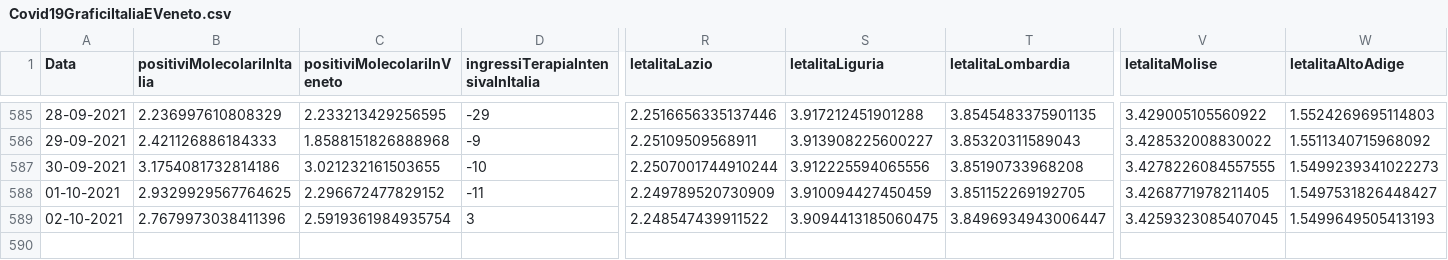
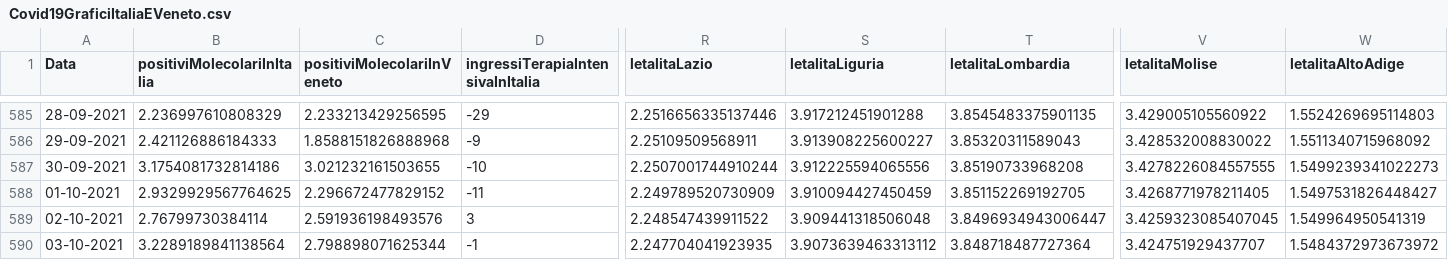
Before and after one commit to DigitalChriAri/Covid, a CSV file: Covid19GraficiItaliaEVeneto.csv, drawn as a sheet; only a part is shown, gaps mark what is left out; rows hold the shown columns only; the diff names each change by its address in the sheet, - before the commit and + after, or states it on an @@ line.

```diff
--- a/Covid19GraficiItaliaEVeneto.csv
+++ b/Covid19GraficiItaliaEVeneto.csv
-B589 (positiviMolecolariInItalia): 2.7679973038411396
+B589 (positiviMolecolariInItalia): 2.76799730384114
-C589 (positiviMolecolariInVeneto): 2.5919361984935754
+C589 (positiviMolecolariInVeneto): 2.591936198493576
-S589 (letalitaLiguria): 3.9094413185060475
+S589 (letalitaLiguria): 3.909441318506048
-W589 (letalitaAltoAdige): 1.5499649505413193
+W589 (letalitaAltoAdige): 1.549964950541319
+row 590: 03-10-2021 | 3.2289189841138564 | 2.798898071625344 | -1 | 2.247704041923935 | 3.9073639463313112 | 3.848718487727364 | 3.424751929437707 | 1.5484372973673972
```
Also changed, not shown: Covid19GraficiTamponiTotaliItaliaEVeneto.csv.
